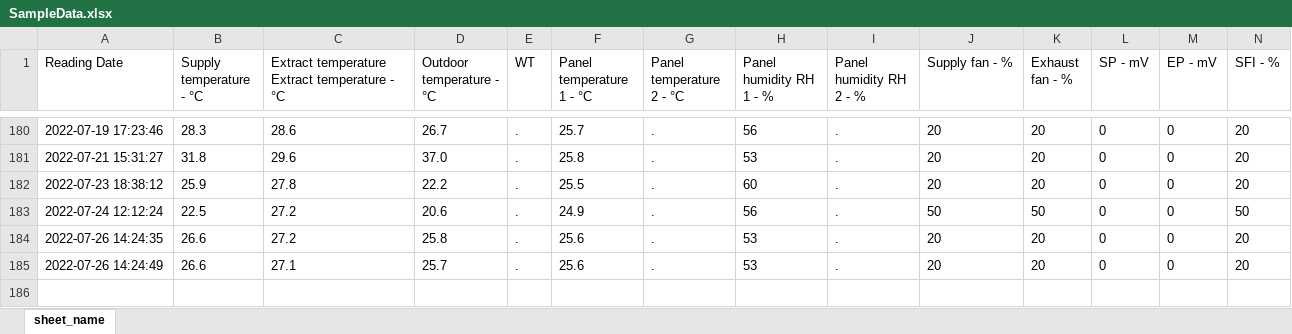
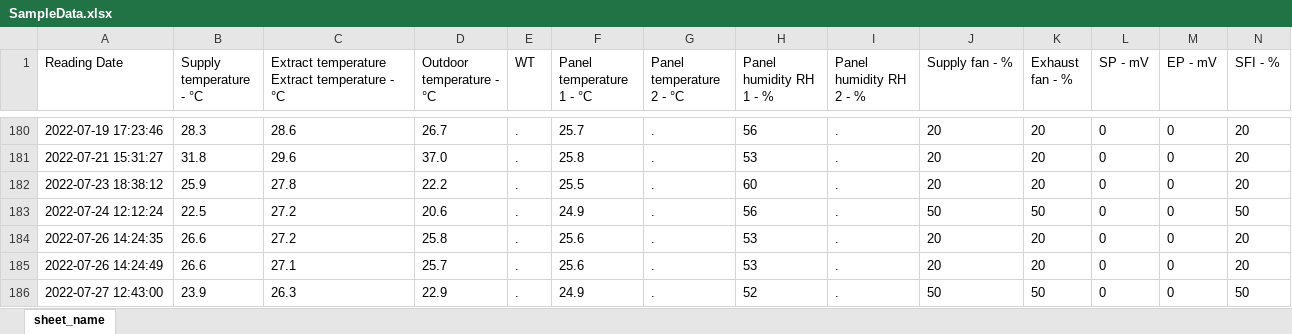
Before and after one commit to ValmeI/Komfovent_Ventilation, an Excel workbook: SampleData.xlsx, sheet sheet_name, drawn as a sheet; only a part is shown, gaps mark what is left out; values as stored, in another font and other column widths than the file's, no borders; rows hold the shown columns only; the diff names each change by its address in the sheet, - before the commit and + after, or states it on an @@ line.

```diff
--- a/SampleData.xlsx (sheet sheet_name)
+++ b/SampleData.xlsx (sheet sheet_name)
+row 186: 2022-07-27 12:43:00 | 23.9 | 26.3 | 22.9 | . | 24.9 | . | 52 | . | 50 | 50 | 0 | 0 | 50
```
Also changed, not shown: 1 other file.
